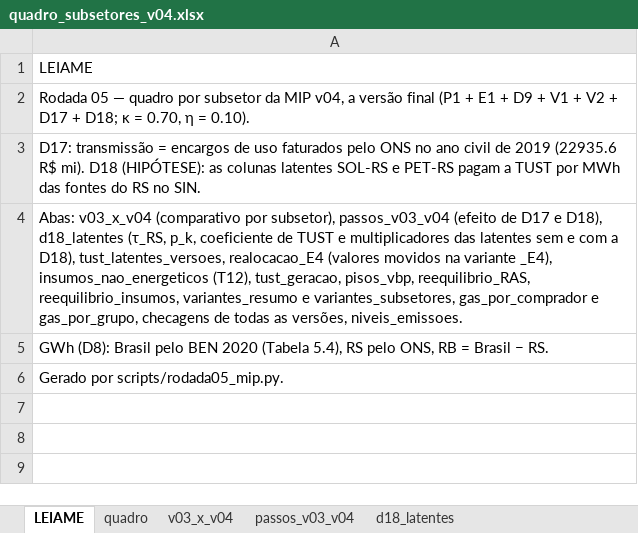
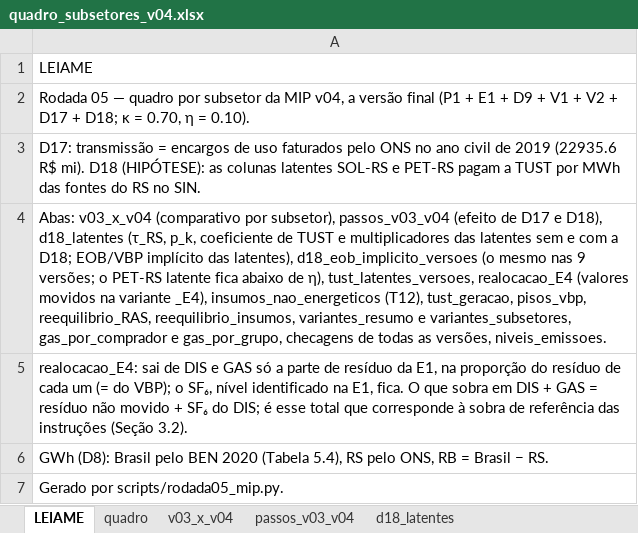
Before and after one commit to FranciscoArejano/MIP-desagregacao, an Excel workbook: resultados/rodada05/quadro_subsetores_v04.xlsx, sheet LEIAME, drawn as a sheet; values as stored, in another font and other column widths than the file's, no borders; the diff names each change by its address in the sheet, - before the commit and + after, or states it on an @@ line.

```diff
--- a/resultados/rodada05/quadro_subsetores_v04.xlsx (sheet LEIAME)
+++ b/resultados/rodada05/quadro_subsetores_v04.xlsx (sheet LEIAME)
-A4: …com a D18), tust_latentes_versoes, realocacao_E4…
+A4: …com a D18; EOB/VBP implícito das latentes), d18_eob_implicito_versoes (o mesmo nas 9 versões; o PET-RS latente fica abaixo de η), tust_latentes_versoes, realocacao_E4…
+row 5: realocacao_E4: sai de DIS e GAS só a parte de resíduo da E1, na proporção do resíduo de cada um (= do VBP); o SF₆, nível identificado na E1, fica. O que sobra em DIS + GAS = resíduo não movido + SF₆ do DIS; é esse total que corresponde à sobra de referência das instruções (Seção 3.2).
```
Also changed, not shown: resultados/rodada05/MIP_RS_RB_2019_S38_11sub_v04.xlsx, 4 other files.
